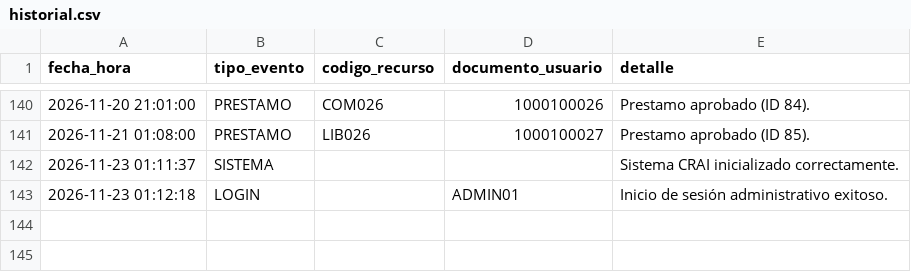
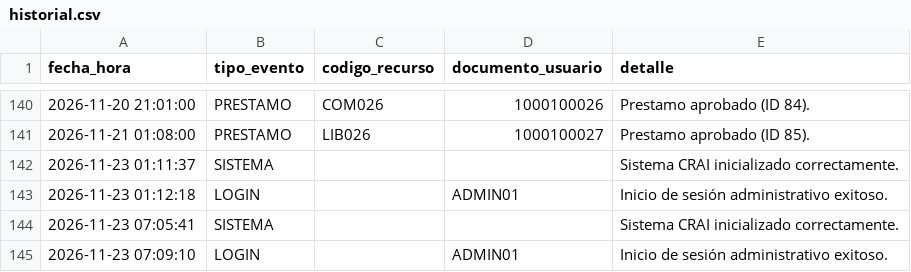
Before and after one commit to Morgenstern1023/Proyecto-Algoritmos-Nicol-s-Mar-n-David-Alvarado, a CSV file: ProyectoCRAIUR/Proyecto_CRAI_UR/dependencias/historial.csv, drawn as a sheet; only a part is shown, gaps mark what is left out; the diff names each change by its address in the sheet, - before the commit and + after, or states it on an @@ line.

Commit message:
fix documento final

```diff
--- a/ProyectoCRAIUR/Proyecto_CRAI_UR/dependencias/historial.csv
+++ b/ProyectoCRAIUR/Proyecto_CRAI_UR/dependencias/historial.csv
+row 144: 2026-11-23 07:05:41 | SISTEMA |  |  | Sistema CRAI inicializado correctamente.
+row 145: 2026-11-23 07:09:10 | LOGIN |  | ADMIN01 | Inicio de sesión administrativo exitoso.
```
